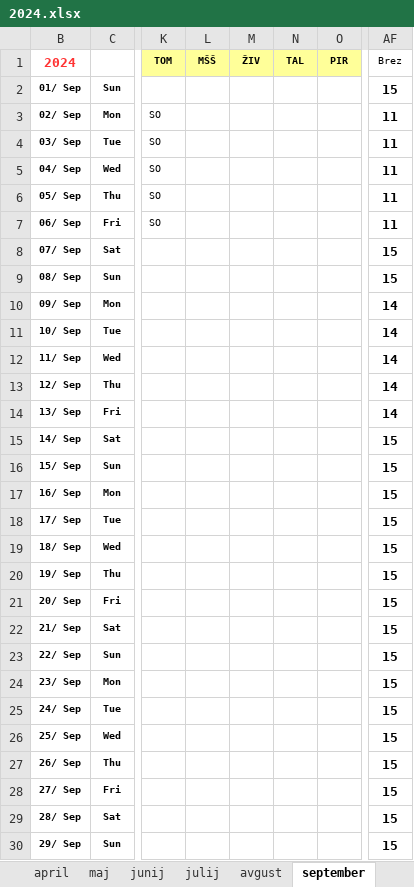
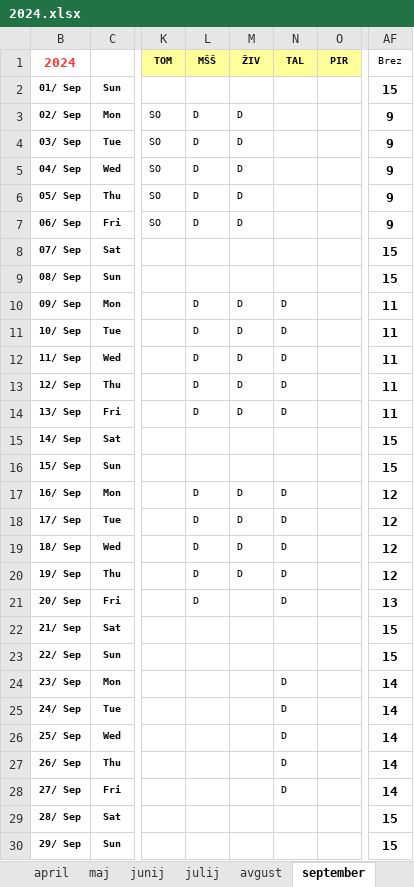
Before and after one commit to jiri-hollan/kardiosi, an Excel workbook: kardiox2/razpis/msofice/2024.xlsx, sheet september, drawn as a sheet; only a part is shown, gaps mark what is left out; values as stored, in another font and other column widths than the file's, no borders; conditional formats not drawn; the diff covers the shown part only; the diff names each change by its address in the sheet, - before the commit and + after, or states it on an @@ line.

```diff
--- a/kardiox2/razpis/msofice/2024.xlsx (sheet september)
+++ b/kardiox2/razpis/msofice/2024.xlsx (sheet september)
-L3:L7 (MŠŠ): (empty)
+L3:L7 (MŠŠ): D
-M3:M7 (ŽIV): (empty)
+M3:M7 (ŽIV): D
-AF3:AF7 (Brez): 11
+AF3:AF7 (Brez): 9
-L10:L14 (MŠŠ): (empty)
+L10:L14 (MŠŠ): D
-M10:M14 (ŽIV): (empty)
+M10:M14 (ŽIV): D
-N10:N14 (TAL): (empty)
+N10:N14 (TAL): D
-AF10:AF14 (Brez): 14
+AF10:AF14 (Brez): 11
-L17:L21 (MŠŠ): (empty)
+L17:L21 (MŠŠ): D
-M17:M20 (ŽIV): (empty)
+M17:M20 (ŽIV): D
-N17:N21 (TAL): (empty)
+N17:N21 (TAL): D
-AF17:AF20 (Brez): 15
+AF17:AF20 (Brez): 12
-AF21 (Brez): 15
+AF21 (Brez): 13
-N24:N28 (TAL): (empty)
+N24:N28 (TAL): D
-AF24:AF28 (Brez): 15
+AF24:AF28 (Brez): 14
```
Also changed, not shown: 2 added rows and 5 edited cells elsewhere in this sheet, sheet julij, sheet junij, sheet avgust, sheet maj, sheet Predloge, sheet november, 6 more sheets, hidden cells, kardio/razpis/msBackup/2024.xlsx, kardio/razpis/msofice/2024.xlsx, 14 other files.
